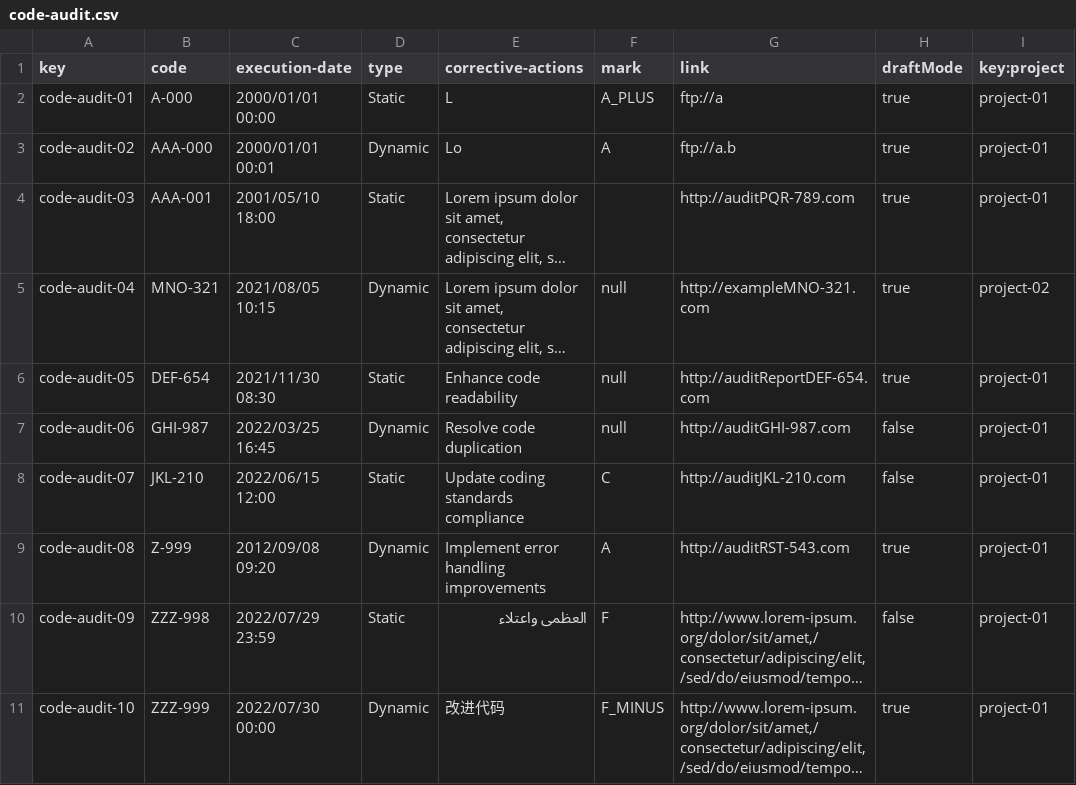
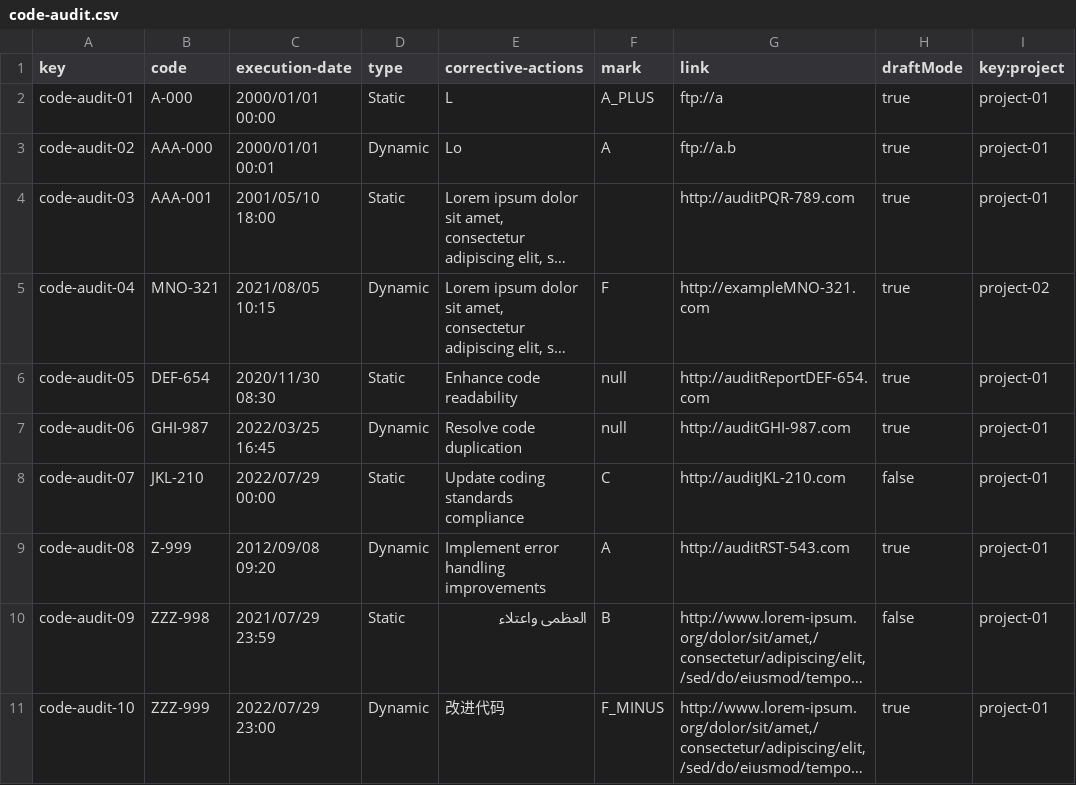
Before and after one commit to DP2-C1-013/Acme-SF, a CSV file: src/main/webapp/WEB-INF/resources/sample-data/code-audit.csv, drawn as a sheet; only a part is shown; long unchanged cells end in …; the diff names each change by its address in the sheet, - before the commit and + after, or states it on an @@ line.

```diff
--- a/src/main/webapp/WEB-INF/resources/sample-data/code-audit.csv
+++ b/src/main/webapp/WEB-INF/resources/sample-data/code-audit.csv
-F5 (mark): null
+F5 (mark): F
-C6 (execution-date): 2021/11/30 08:30
+C6 (execution-date): 2020/11/30 08:30
-H7 (draftMode): false
+H7 (draftMode): true
-C8 (execution-date): 2022/06/15 12:00
+C8 (execution-date): 2022/07/29 00:00
-C10 (execution-date): 2022/07/29 23:59
+C10 (execution-date): 2021/07/29 23:59
-F10 (mark): F
+F10 (mark): B
-C11 (execution-date): 2022/07/30 00:00
+C11 (execution-date): 2022/07/29 23:00
```
Also changed, not shown: src/main/webapp/WEB-INF/resources/sample-data/audit-record.csv, 18 other files.
